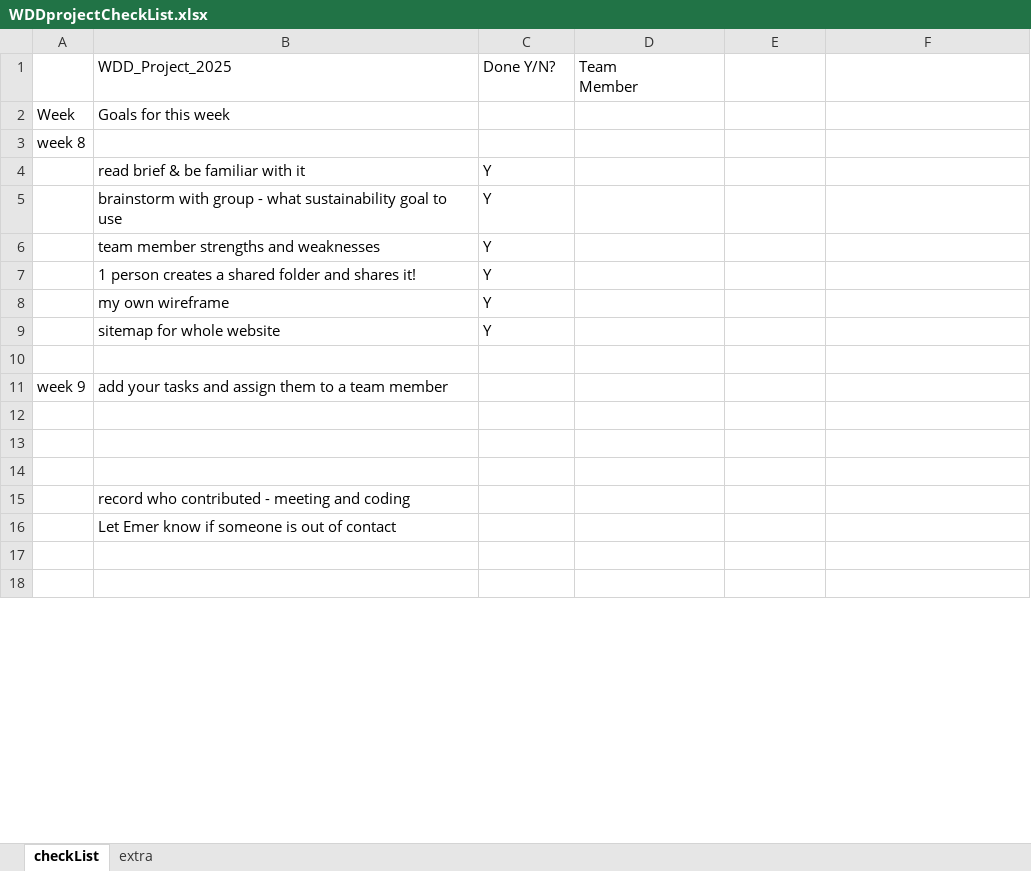
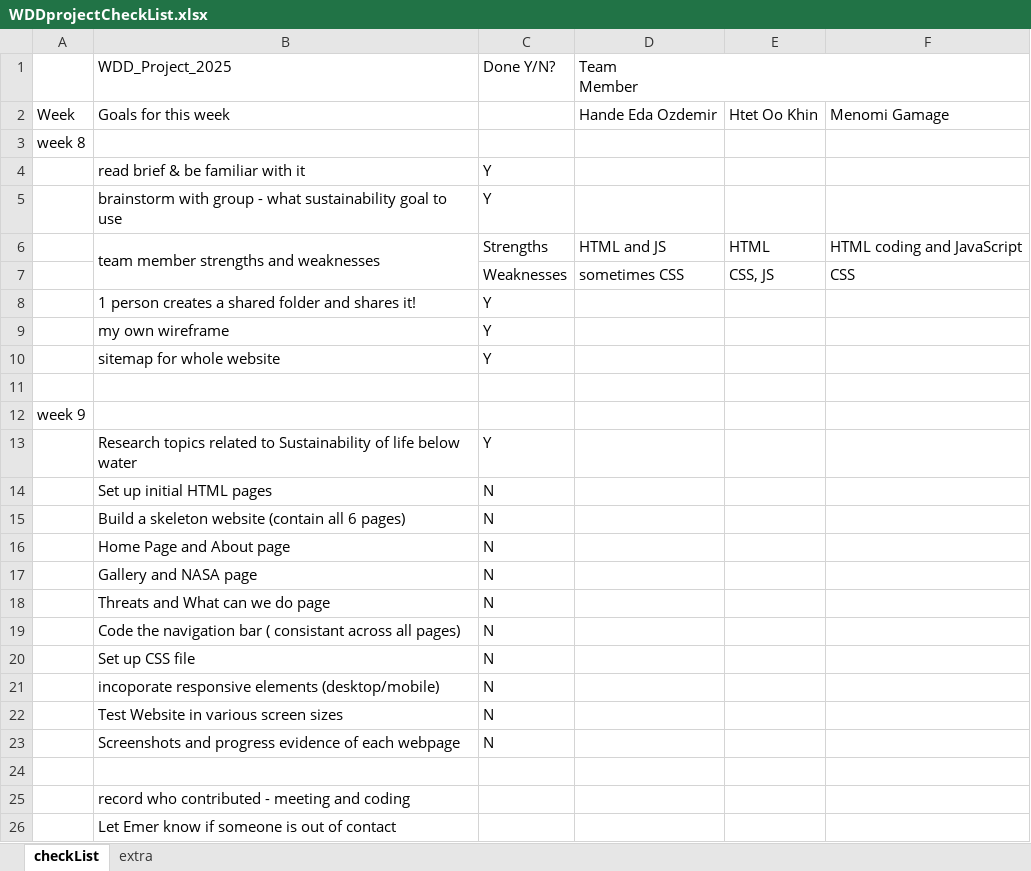
Before and after one commit to handeedaoz/WDD_GroupQ, an Excel workbook: WDDprojectCheckList.xlsx, sheet checkList, drawn as a sheet; only a part is shown; the shorter side is filled out with more unchanged rows; values as stored, in another font and other column widths than the file's, no cell formats; removed rows and columns are numbered as before the commit, all else as after; the diff covers the shown part only; the diff names each change by its address in the sheet, - before the commit and + after, or states it on an @@ line.

```diff
--- a/WDDprojectCheckList.xlsx (sheet checkList)
+++ b/WDDprojectCheckList.xlsx (sheet checkList)
+D1:F1 merged
-D2 (Team Member): (empty)
+D2 (Team Member): Hande Eda Ozdemir
-E2: (empty)
+E2: Htet Oo Khin
-F2: (empty)
+F2: Menomi Gamage
-row 6:  | team member strengths and weaknesses | Y
+row 6:  | team member strengths and weaknesses | Strengths | HTML and JS | HTML | HTML coding and JavaScript
+row 7:  |  | Weaknesses | sometimes CSS | CSS, JS | CSS
-B12 (WDD_Project_2025): add your tasks and assign them to a team member
+B12 (WDD_Project_2025): (empty)
-row 13: (empty)
+row 13:  | Research topics related to Sustainability of life below water | Y
-row 14: (empty)
+row 14:  | Set up initial HTML pages | N
+row 15:  | Build a skeleton website (contain all 6 pages) | N
+row 16:  | Home Page and About page | N
+row 17:  | Gallery and NASA page | N
+row 18:  | Threats and What can we do page | N
+row 19:  | Code the navigation bar ( consistant across all pages) | N
+row 20:  | Set up CSS file | N
+row 21:  | incoporate responsive elements (desktop/mobile) | N
+row 22:  | Test Website in various screen sizes | N
+row 23:  | Screenshots and progress evidence of each webpage | N
```
Also changed, not shown: 24 added rows, 22 removed rows and 3 edited cells elsewhere in this sheet, cell formats, 15 other files.
